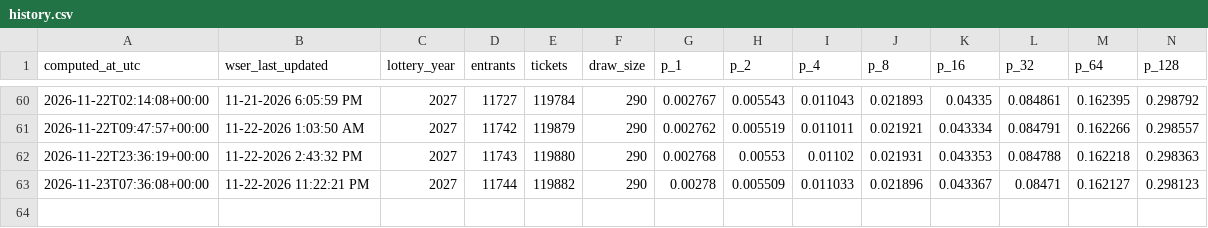
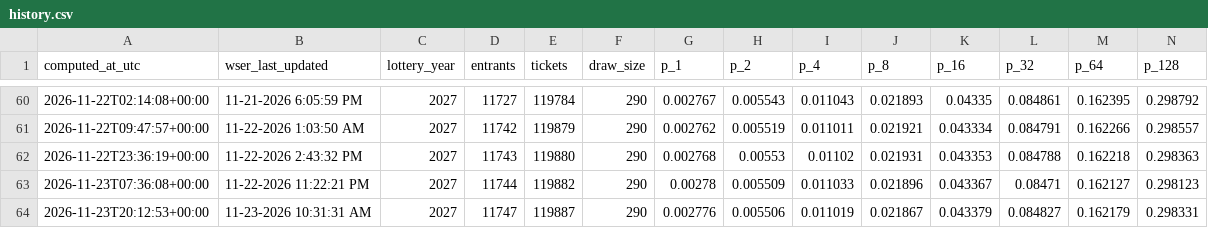
Before and after one commit to geopastore/geopastore.github.io, a CSV file: assets/wser/history.csv, drawn as a sheet; only a part is shown, gaps mark what is left out; rows hold the shown columns only; the diff names each change by its address in the sheet, - before the commit and + after, or states it on an @@ line.

```diff
--- a/assets/wser/history.csv
+++ b/assets/wser/history.csv
+row 64: 2026-11-23T20:12:53+00:00 | 11-23-2026 10:31:31 AM | 2027 | 11747 | 119887 | 290 | 0.002776 | 0.005506 | 0.011019 | 0.021867 | 0.043379 | 0.084827 | 0.162179 | 0.298331
```
Also changed, not shown: 1 other file.
